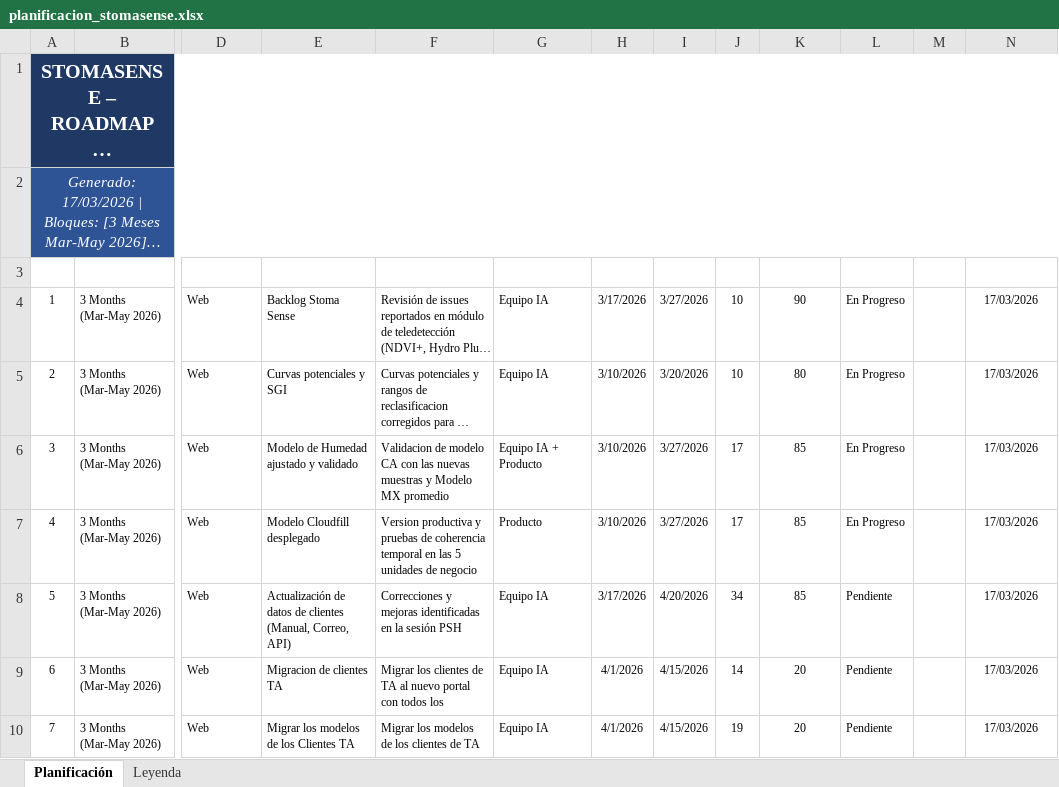
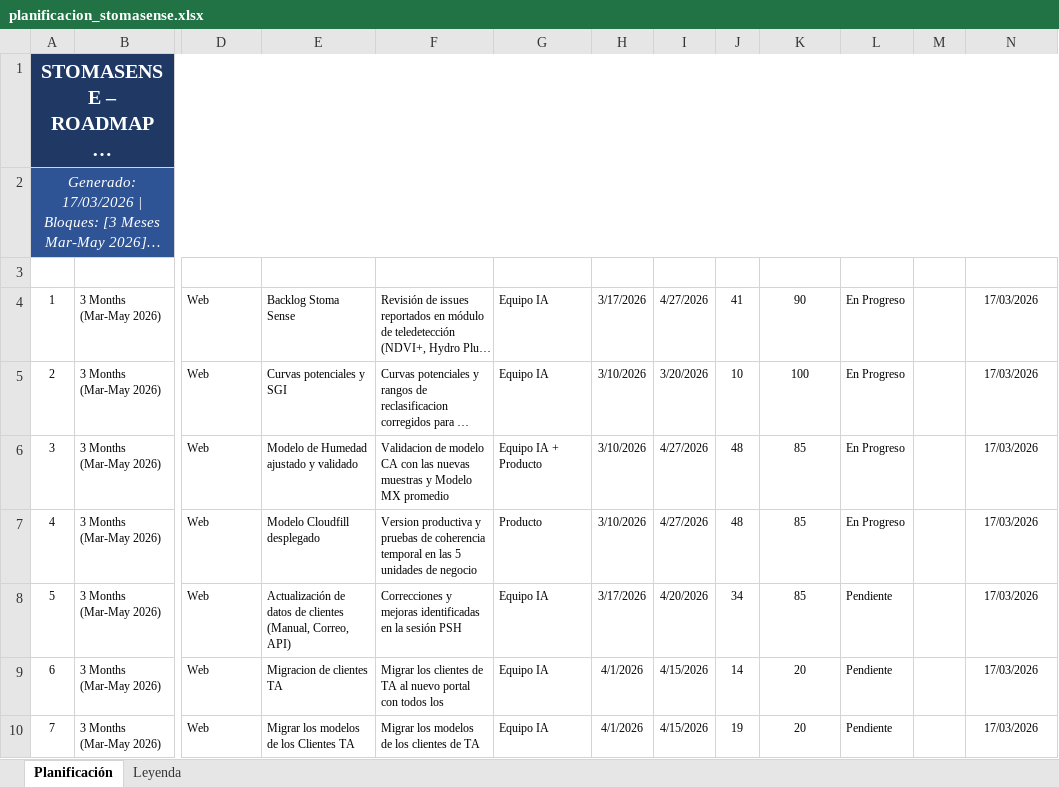
Before and after one commit to Nainab-21/tracker, an Excel workbook: planificacion_stomasense.xlsx, sheet Planificación, drawn as a sheet; only a part is shown, gaps mark what is left out; long unchanged cells end in …; values as stored, in another font and other column widths than the file's, no borders; table styles not drawn; the diff names each change by its address in the sheet, - before the commit and + after, or states it on an @@ line.

Commit message:
adjust dates

```diff
--- a/planificacion_stomasense.xlsx (sheet Planificación)
+++ b/planificacion_stomasense.xlsx (sheet Planificación)
-I4 (Fin): 3/27/2026
+I4 (Fin): 4/27/2026
-J4 (Días): 10
+J4 (Días): 41
-K5 (% Avance): 80
+K5 (% Avance): 100
-I6:I7 (Fin): 3/27/2026
+I6:I7 (Fin): 4/27/2026
-J6:J7 (Días): 17
+J6:J7 (Días): 48
```
